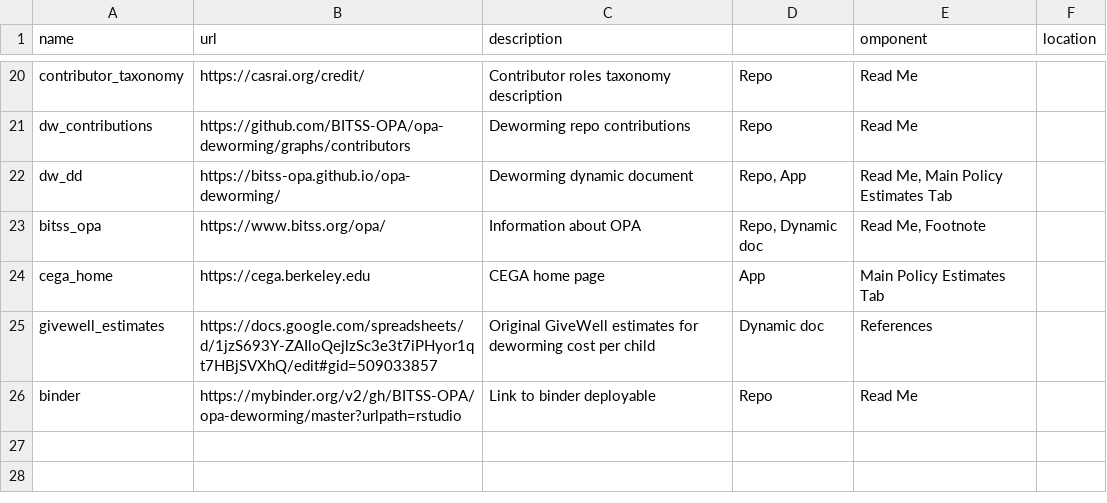
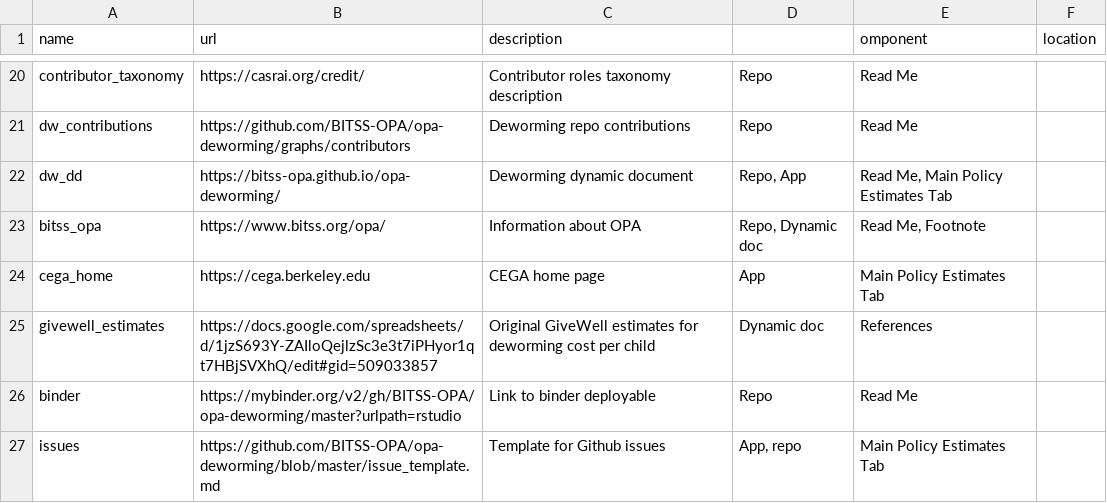
Before and after one commit to BITSS-OPA/opa-deworming, a CSV file: code/shiny_app/links.csv, drawn as a sheet; only a part is shown, gaps mark what is left out.

Commit message:
issues template

```diff
--- a/code/shiny_app/links.csv
+++ b/code/shiny_app/links.csv
@@ -26 +26,2 @@ givewell_estimates,https://docs.google.com/spreadsheets/d/1jzS693Y-ZAIloQejlzSc3
 binder,https://mybinder.org/v2/gh/BITSS-OPA/opa-deworming/master?urlpath=rstudio,Link to binder deployable,Repo,Read Me,
+issues,https://github.com/BITSS-OPA/opa-deworming/blob/master/issue_template.md,Template for Github issues,"App, repo",Main Policy Estimates Tab,
```
Also changed, not shown: links.csv, 6 other files.
